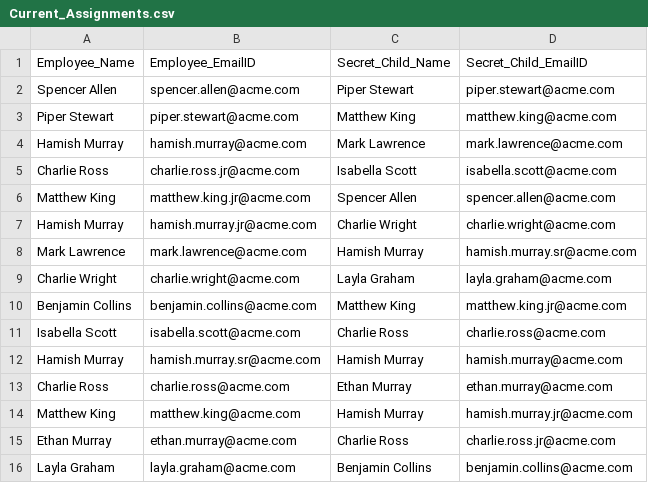
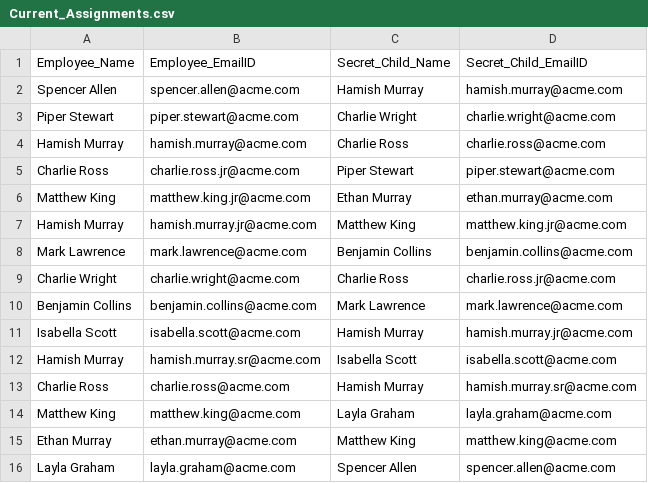
Before and after one commit to thisismyproff/Secret_Santa, a CSV file: resources/Current_Assignments.csv, drawn as a sheet.

```diff
--- a/resources/Current_Assignments.csv
+++ b/resources/Current_Assignments.csv
@@ -1,16 +1,16 @@
 Employee_Name,Employee_EmailID,Secret_Child_Name,Secret_Child_EmailID
-Spencer Allen,spencer.allen@acme.com,Piper Stewart,piper.stewart@acme.com
-Piper Stewart,piper.stewart@acme.com,Matthew King,matthew.king@acme.com
-Hamish Murray,hamish.murray@acme.com,Mark Lawrence,mark.lawrence@acme.com
-Charlie Ross,charlie.ross.jr@acme.com,Isabella Scott,isabella.scott@acme.com
-Matthew King,matthew.king.jr@acme.com,Spencer Allen,spencer.allen@acme.com
-Hamish Murray,hamish.murray.jr@acme.com,Charlie Wright,charlie.wright@acme.com
-Mark Lawrence,mark.lawrence@acme.com,Hamish Murray,hamish.murray.sr@acme.com
-Charlie Wright,charlie.wright@acme.com,Layla Graham,layla.graham@acme.com
-Benjamin Collins,benjamin.collins@acme.com,Matthew King,matthew.king.jr@acme.com
-Isabella Scott,isabella.scott@acme.com,Charlie Ross,charlie.ross@acme.com
-Hamish Murray,hamish.murray.sr@acme.com,Hamish Murray,hamish.murray@acme.com
-Charlie Ross,charlie.ross@acme.com,Ethan Murray,ethan.murray@acme.com
-Matthew King,matthew.king@acme.com,Hamish Murray,hamish.murray.jr@acme.com
-Ethan Murray,ethan.murray@acme.com,Charlie Ross,charlie.ross.jr@acme.com
-Layla Graham,layla.graham@acme.com,Benjamin Collins,benjamin.collins@acme.com
+Spencer Allen,spencer.allen@acme.com,Hamish Murray,hamish.murray@acme.com
+Piper Stewart,piper.stewart@acme.com,Charlie Wright,charlie.wright@acme.com
+Hamish Murray,hamish.murray@acme.com,Charlie Ross,charlie.ross@acme.com
+Charlie Ross,charlie.ross.jr@acme.com,Piper Stewart,piper.stewart@acme.com
+Matthew King,matthew.king.jr@acme.com,Ethan Murray,ethan.murray@acme.com
+Hamish Murray,hamish.murray.jr@acme.com,Matthew King,matthew.king.jr@acme.com
+Mark Lawrence,mark.lawrence@acme.com,Benjamin Collins,benjamin.collins@acme.com
+Charlie Wright,charlie.wright@acme.com,Charlie Ross,charlie.ross.jr@acme.com
+Benjamin Collins,benjamin.collins@acme.com,Mark Lawrence,mark.lawrence@acme.com
+Isabella Scott,isabella.scott@acme.com,Hamish Murray,hamish.murray.jr@acme.com
+Hamish Murray,hamish.murray.sr@acme.com,Isabella Scott,isabella.scott@acme.com
+Charlie Ross,charlie.ross@acme.com,Hamish Murray,hamish.murray.sr@acme.com
+Matthew King,matthew.king@acme.com,Layla Graham,layla.graham@acme.com
+Ethan Murray,ethan.murray@acme.com,Matthew King,matthew.king@acme.com
+Layla Graham,layla.graham@acme.com,Spencer Allen,spencer.allen@acme.com
```
Also changed, not shown: 4 other files.
